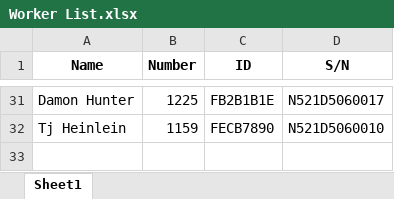
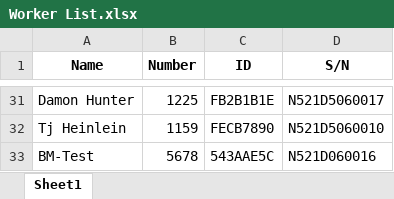
Before and after one commit to JieXiong0111/TimeData_Processing, an Excel workbook: Worker List.xlsx, sheet Sheet1, drawn as a sheet; only a part is shown, gaps mark what is left out; values as stored, in another font and other column widths than the file's, no borders; table styles not drawn; the diff names each change by its address in the sheet, - before the commit and + after, or states it on an @@ line.

Commit message:
Added Serial number handling to the front end.

```diff
--- a/Worker List.xlsx (sheet Sheet1)
+++ b/Worker List.xlsx (sheet Sheet1)
+row 33: BM-Test | 5678 | 543AAE5C | N521D060016
```
Also changed, not shown: 1 other file.
